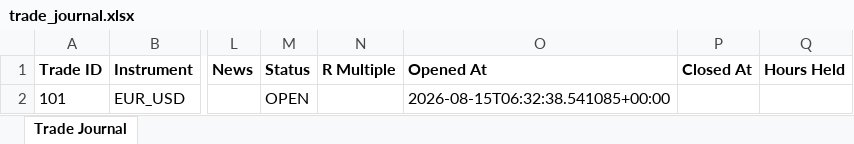
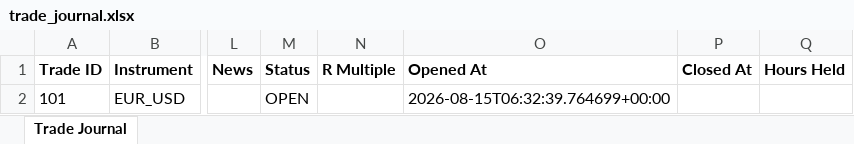
Before and after one commit to wxthesparthaaa/Claude-Trade-Agent, an Excel workbook: trade_journal.xlsx, sheet Trade Journal, drawn as a sheet; only a part is shown, gaps mark what is left out; values as stored, in another font and other column widths than the file's, no borders; the diff names each change by its address in the sheet, - before the commit and + after, or states it on an @@ line.

Commit message:
Update trade_journal.xlsx

```diff
--- a/trade_journal.xlsx (sheet Trade Journal)
+++ b/trade_journal.xlsx (sheet Trade Journal)
-O2 (Opened At): 2026-08-15T06:32:38.541085+00:00
+O2 (Opened At): 2026-08-15T06:32:39.764699+00:00
```
